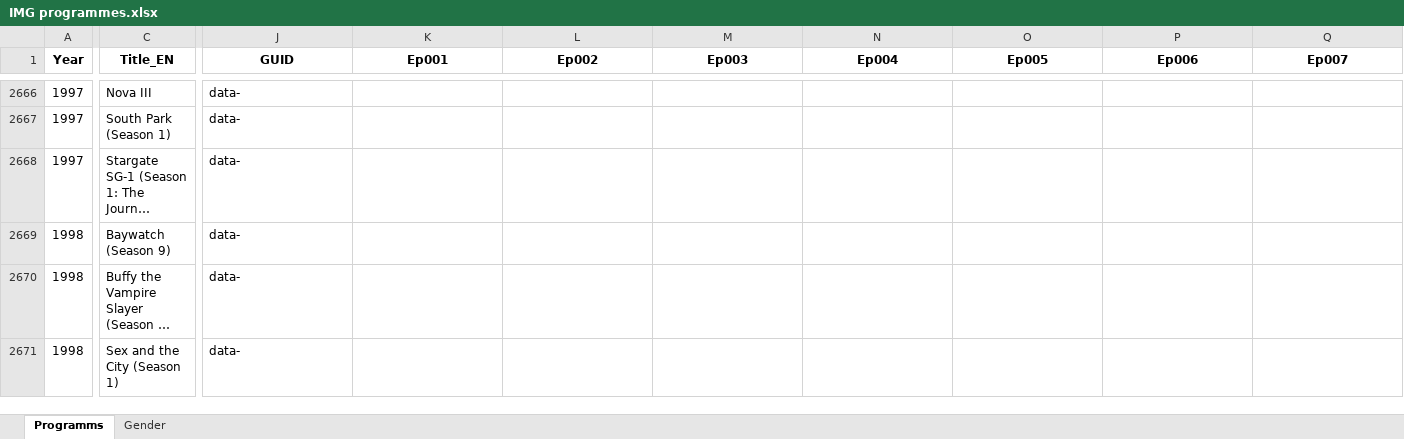
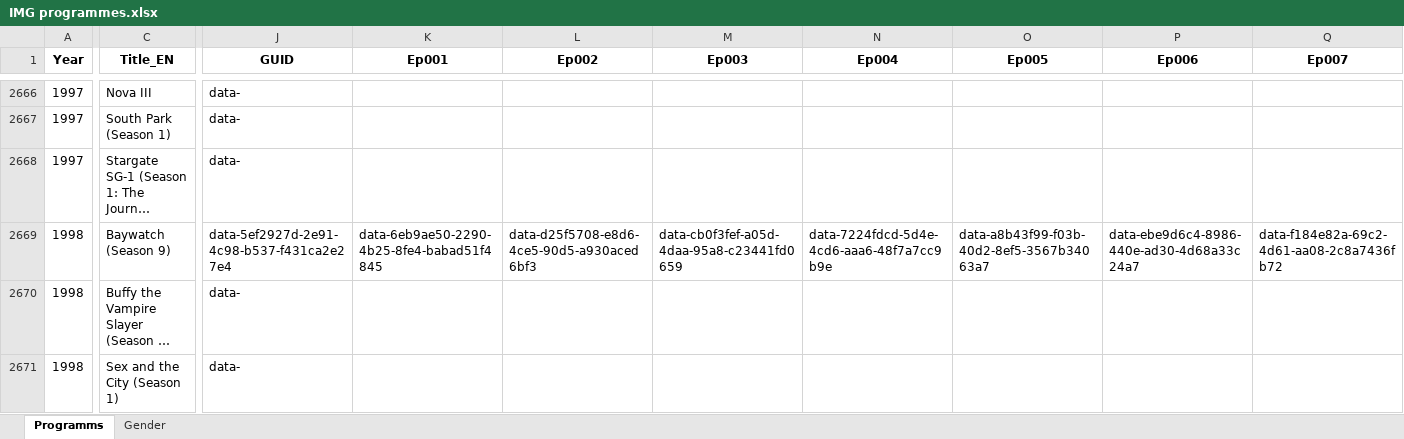
Before and after one commit to pauldim/MADTV, an Excel workbook: IMG programmes.xlsx, sheet Programms, drawn as a sheet; only a part is shown, gaps mark what is left out; long unchanged cells end in …; values as stored, in another font and other column widths than the file's, no borders; the diff covers the shown part only; the diff names each change by its address in the sheet, - before the commit and + after, or states it on an @@ line.

Commit message:
Update IMG programmes.xlsx

```diff
--- a/IMG programmes.xlsx (sheet Programms)
+++ b/IMG programmes.xlsx (sheet Programms)
-J2669 (GUID): data-
+J2669 (GUID): data-5ef2927d-2e91-4c98-b537-f431ca2e27e4
-K2669 (Ep001): (empty)
+K2669 (Ep001): data-6eb9ae50-2290-4b25-8fe4-babad51f4845
-L2669 (Ep002): (empty)
+L2669 (Ep002): data-d25f5708-e8d6-4ce5-90d5-a930aced6bf3
-M2669 (Ep003): (empty)
+M2669 (Ep003): data-cb0f3fef-a05d-4daa-95a8-c23441fd0659
-N2669 (Ep004): (empty)
+N2669 (Ep004): data-7224fdcd-5d4e-4cd6-aaa6-48f7a7cc9b9e
-O2669 (Ep005): (empty)
+O2669 (Ep005): data-a8b43f99-f03b-40d2-8ef5-3567b34063a7
-P2669 (Ep006): (empty)
+P2669 (Ep006): data-ebe9d6c4-8986-440e-ad30-4d68a33c24a7
-Q2669 (Ep007): (empty)
+Q2669 (Ep007): data-f184e82a-69c2-4d61-aa08-2c8a7436fb72
```
Also changed, not shown: 64 edited cells elsewhere in this sheet.
